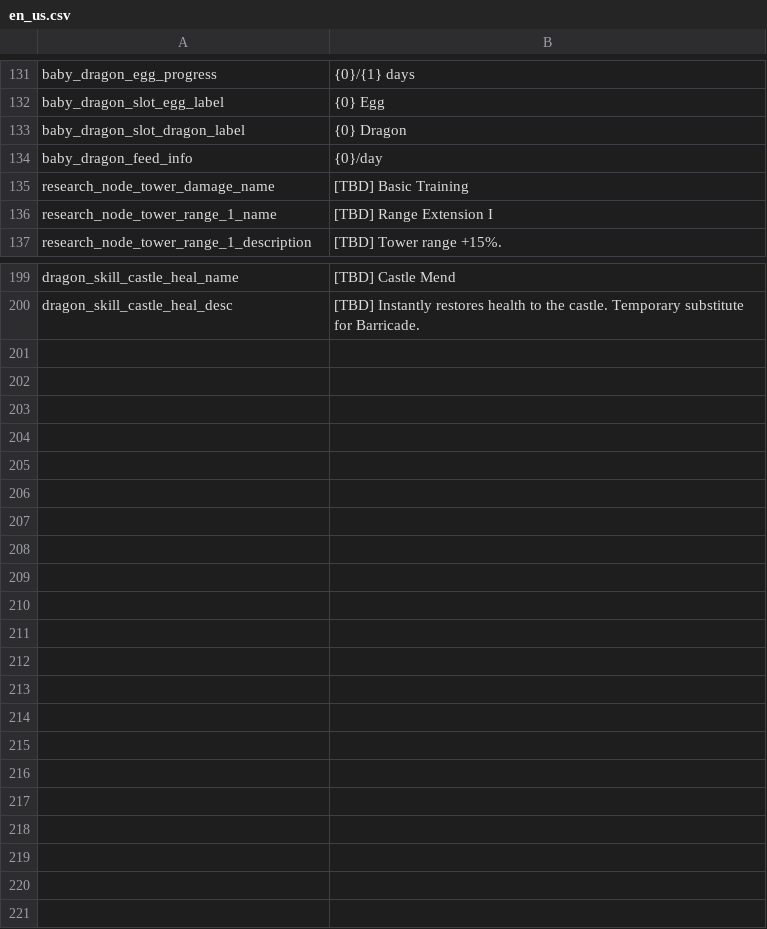
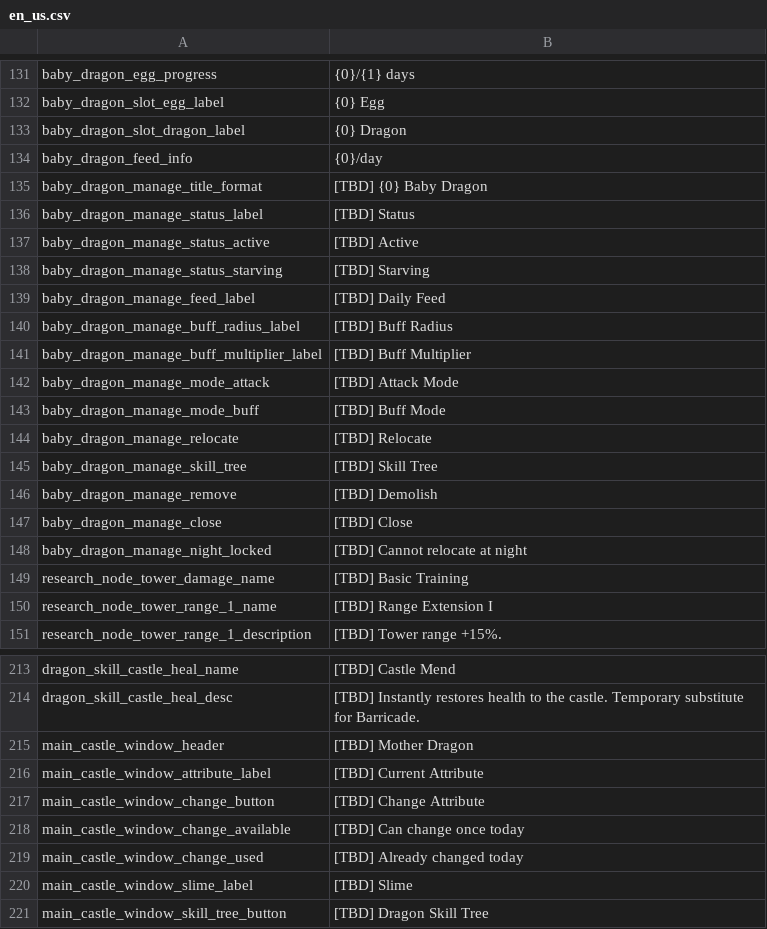
Before and after one commit to JoKangHyeon/TowerAndDragon, a CSV file: Assets/StreamingAssets/Localization/en_us.csv, drawn as a sheet; only a part is shown, gaps mark what is left out; the diff names each change by its address in the sheet, - before the commit and + after, or states it on an @@ line.

```diff
--- a/Assets/StreamingAssets/Localization/en_us.csv
+++ b/Assets/StreamingAssets/Localization/en_us.csv
+row 135: baby_dragon_manage_title_format | [TBD] {0} Baby Dragon
+row 136: baby_dragon_manage_status_label | [TBD] Status
+row 137: baby_dragon_manage_status_active | [TBD] Active
+row 138: baby_dragon_manage_status_starving | [TBD] Starving
+row 139: baby_dragon_manage_feed_label | [TBD] Daily Feed
+row 140: baby_dragon_manage_buff_radius_label | [TBD] Buff Radius
+row 141: baby_dragon_manage_buff_multiplier_label | [TBD] Buff Multiplier
+row 142: baby_dragon_manage_mode_attack | [TBD] Attack Mode
+row 143: baby_dragon_manage_mode_buff | [TBD] Buff Mode
+row 144: baby_dragon_manage_relocate | [TBD] Relocate
+row 145: baby_dragon_manage_skill_tree | [TBD] Skill Tree
+row 146: baby_dragon_manage_remove | [TBD] Demolish
+row 147: baby_dragon_manage_close | [TBD] Close
+row 148: baby_dragon_manage_night_locked | [TBD] Cannot relocate at night
+row 215: main_castle_window_header | [TBD] Mother Dragon
+row 216: main_castle_window_attribute_label | [TBD] Current Attribute
+row 217: main_castle_window_change_button | [TBD] Change Attribute
+row 218: main_castle_window_change_available | [TBD] Can change once today
+row 219: main_castle_window_change_used | [TBD] Already changed today
+row 220: main_castle_window_slime_label | [TBD] Slime
+row 221: main_castle_window_skill_tree_button | [TBD] Dragon Skill Tree
```
Also changed, not shown: Assets/StreamingAssets/Localization/ko_kr.csv, 22 other files.
